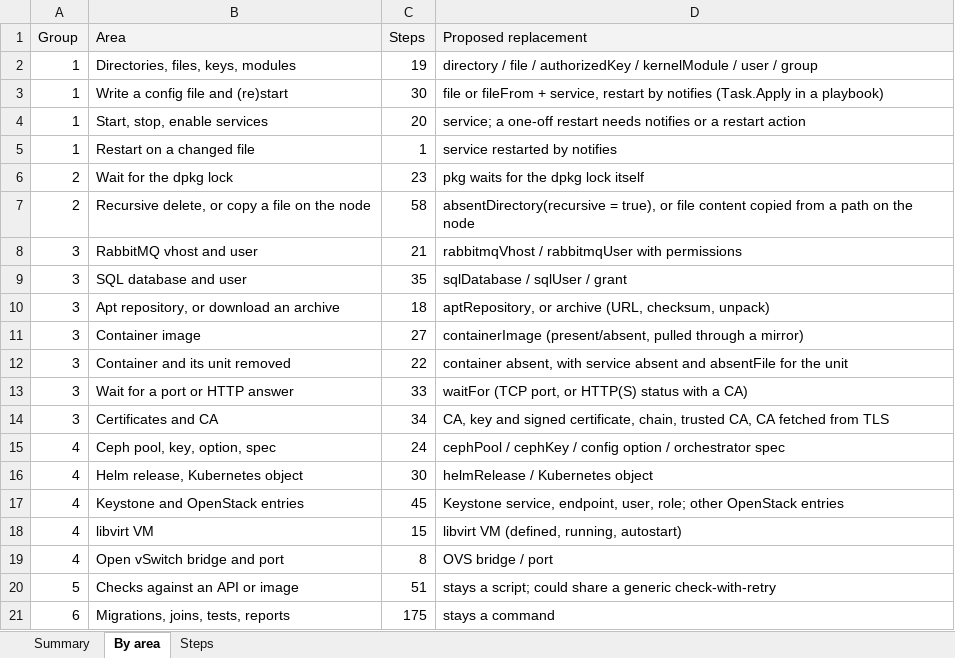
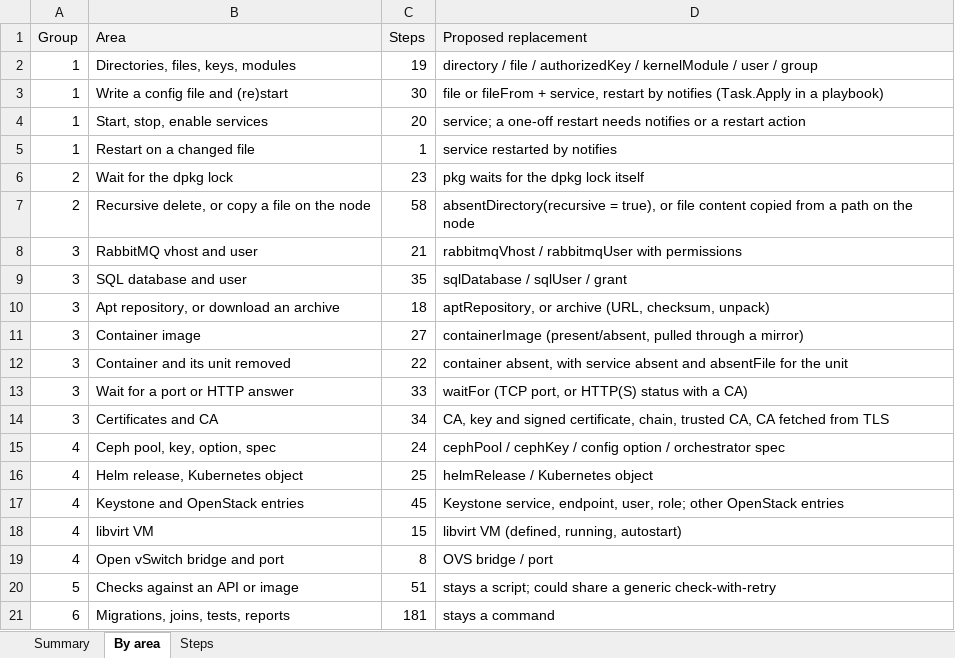
Before and after one commit to ljalbinson/orphera-pkg, an Excel workbook: docs/command-conversion.xlsx, sheet By area, drawn as a sheet; values as stored, in another font and other column widths than the file's, no borders; the diff names each change by its address in the sheet, - before the commit and + after, or states it on an @@ line.

```diff
--- a/docs/command-conversion.xlsx (sheet By area)
+++ b/docs/command-conversion.xlsx (sheet By area)
-C16 (Steps): 30
+C16 (Steps): 25
-C21 (Steps): 175
+C21 (Steps): 181
```
Also changed, not shown: sheet Steps, sheet Summary, 3 other files.
